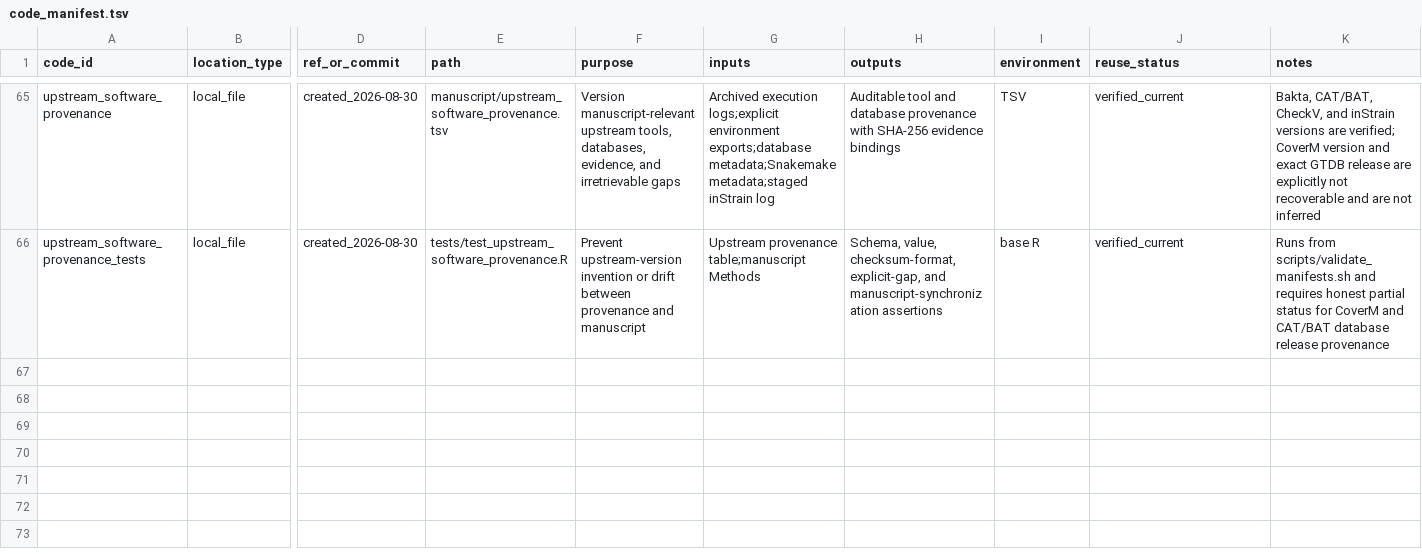
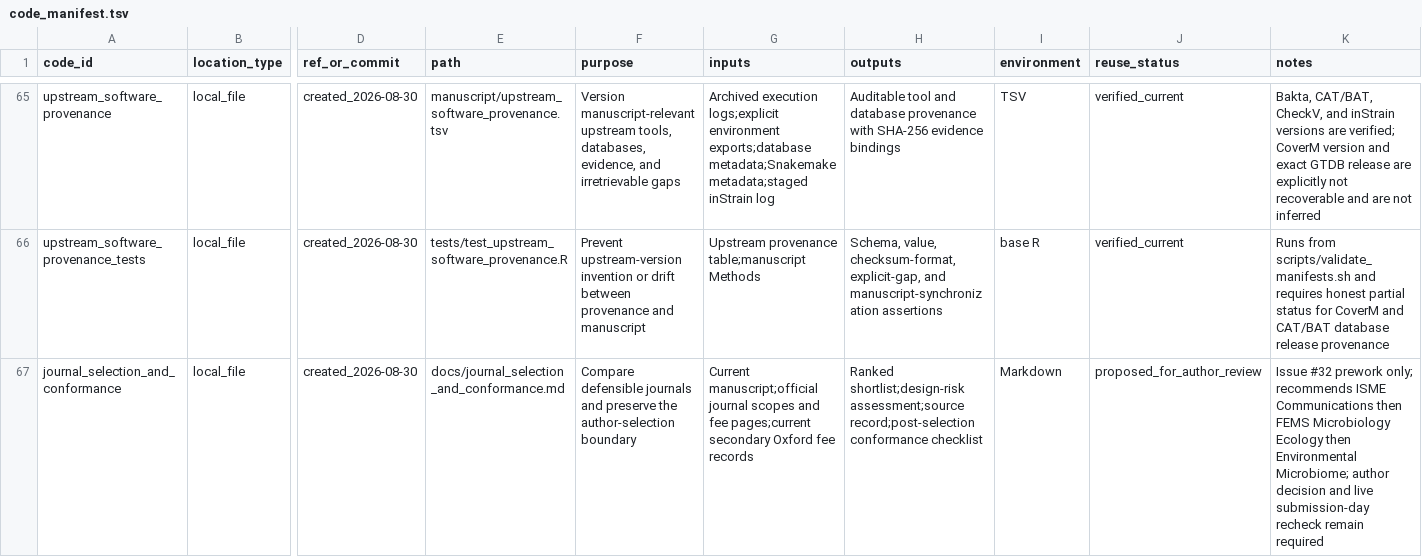
Before and after one commit to shaman-narayanasamy/phage_uv_ecology_analysis, a TSV file: manifests/code_manifest.tsv, drawn as a sheet; only a part is shown, gaps mark what is left out; rows hold the shown columns only; the diff names each change by its address in the sheet, - before the commit and + after, or states it on an @@ line.

Commit message:
Prepare defensible journal shortlist

```diff
--- a/manifests/code_manifest.tsv
+++ b/manifests/code_manifest.tsv
+row 67: journal_selection_and_conformance | local_file | created_2026-08-30 | docs/journal_selection_and_conformance.md | Compare defensible journals and preserve the author-selection boundary | Current manuscript;official journal scopes and fee pages;current secondary Oxford fee records | Ranked shortlist;design-risk assessment;source record;post-selection conformance checklist | Markdown | proposed_for_author_review | Issue #32 prework only; recommends ISME Communications then FEMS Microbiology Ecology then Environmental Microbiome; author decision and live submission-day recheck remain required
```
Also changed, not shown: 1 other file.
